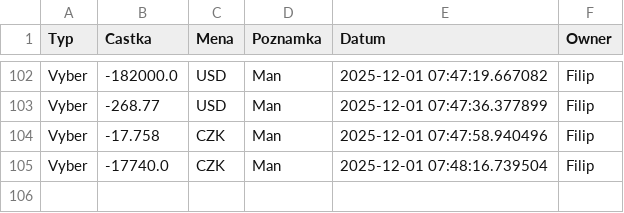
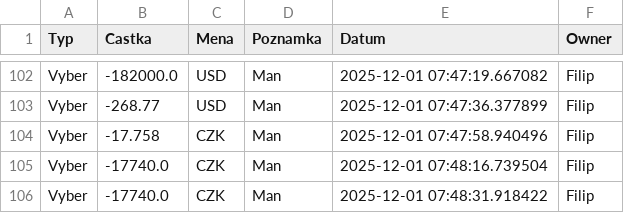
Before and after one commit to Poutniiik/Moje-Investice, a CSV file: cash_data.csv, drawn as a sheet; only a part is shown, gaps mark what is left out; the diff names each change by its address in the sheet, - before the commit and + after, or states it on an @@ line.

Commit message:
Update Filip

```diff
--- a/cash_data.csv
+++ b/cash_data.csv
+row 106: Vyber | -17740.0 | CZK | Man | 2025-12-01 07:48:31.918422 | Filip
```
